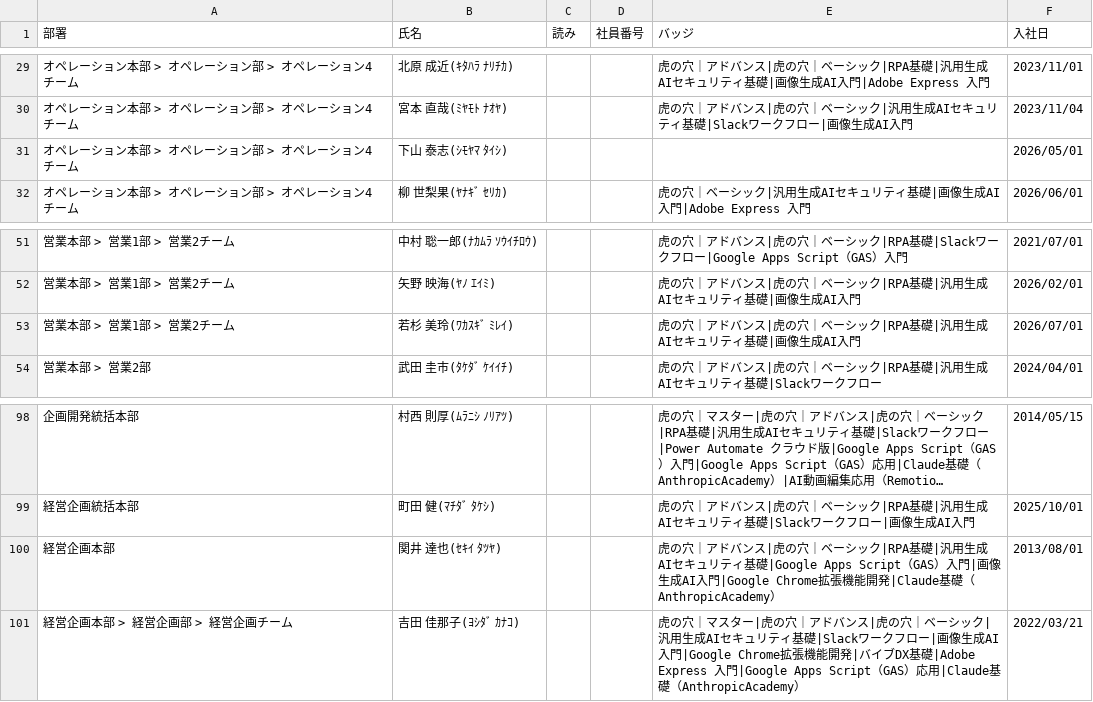
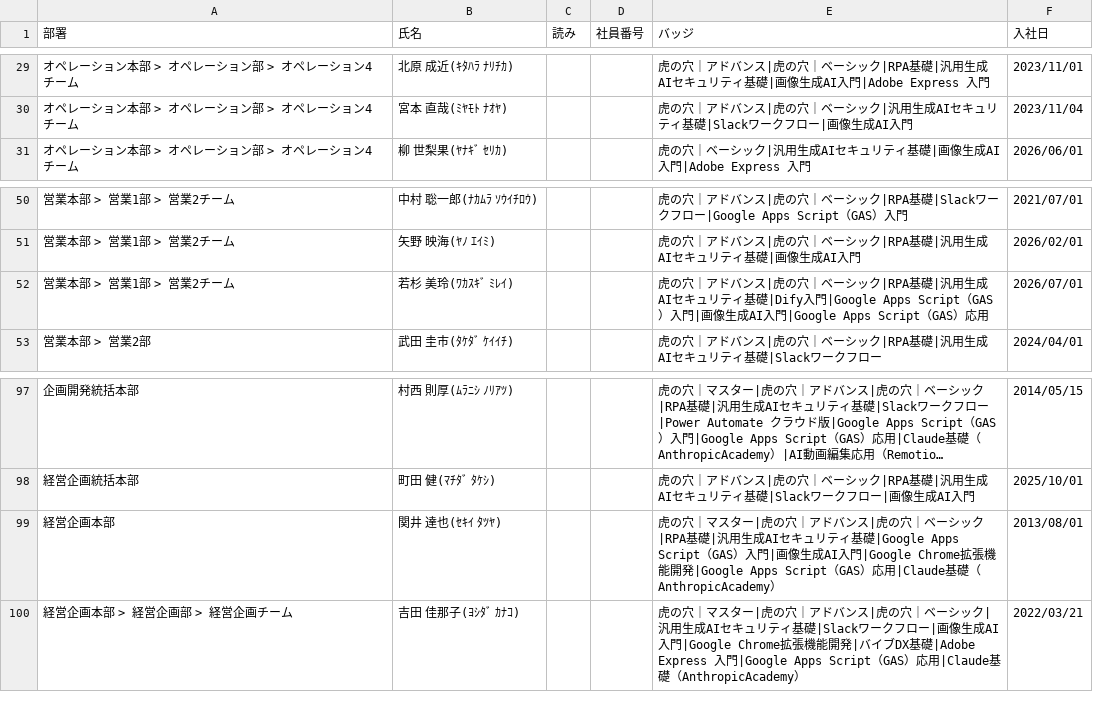
Before and after one commit to coty0322/badge-data, a CSV file: gmo_badges (13).csv, drawn as a sheet; only a part is shown, gaps mark what is left out; long unchanged cells end in ….

Commit message:
バッジデータ更新 2026/7/13 14:00:02

```diff
--- a/gmo_badges (13).csv
+++ b/gmo_badges (13).csv
@@ -30,3 +30,2 @@
 "オペレーション本部 > オペレーション部 > オペレーション4チーム","宮本 直哉(ﾐﾔﾓﾄ ﾅｵﾔ)","","","虎の穴｜アドバンス|虎の穴｜ベーシック|汎用生成AIセキュリティ基礎|Slackワークフロー|画像生成AI入門","2023/11/04"
-"オペレーション本部 > オペレーション部 > オペレーション4チーム","下山 泰志(ｼﾓﾔﾏ ﾀｲｼ)","","","","2026/05/01"
 "オペレーション本部 > オペレーション部 > オペレーション4チーム","柳 世梨果(ﾔﾅｷﾞ ｾﾘｶ)","","","虎の穴｜ベーシック|汎用生成AIセキュリティ基礎|画像生成AI入門|Adobe Express 入門","2026/06/01"
@@ -52,3 +51,3 @@
 "営業本部 > 営業1部 > 営業2チーム","矢野 映海(ﾔﾉ ｴｲﾐ)","","","虎の穴｜アドバンス|虎の穴｜ベーシック|RPA基礎|汎用生成AIセキュリティ基礎|画像生成AI入門","2026/02/01"
-"営業本部 > 営業1部 > 営業2チーム","若杉 美玲(ﾜｶｽｷﾞ ﾐﾚｲ)","","","虎の穴｜アドバンス|虎の穴｜ベーシック|RPA基礎|汎用生成AIセキュリティ基礎|画像生成AI入門","2026/07/01"
+"営業本部 > 営業1部 > 営業2チーム","若杉 美玲(ﾜｶｽｷﾞ ﾐﾚｲ)","","","虎の穴｜アドバンス|虎の穴｜ベーシック|RPA基礎|汎用生成AIセキュリティ基礎|Dify入門|Google Apps Script（GAS）入門|画像生成AI入門|Google Apps Script（GAS）応用","2026/07/01"
 "営業本部 > 営業2部","武田 圭市(ﾀｹﾀﾞ ｹｲｲﾁ)","","","虎の穴｜アドバンス|虎の穴｜ベーシック|RPA基礎|汎用生成AIセキュリティ基礎|Slackワークフロー","2024/04/01"
@@ -99,3 +98,3 @@
 "経営企画統括本部","町田 健(ﾏﾁﾀﾞ ﾀｹｼ)","","","虎の穴｜アドバンス|虎の穴｜ベーシック|RPA基礎|汎用生成AIセキュリティ基礎|Slackワークフロー|画像生成AI入門","2025/10/01"
-"経営企画本部","関井 達也(ｾｷｲ ﾀﾂﾔ)","","","虎の穴｜アドバンス|虎の穴｜ベーシック|RPA基礎|汎用生成AIセキュリティ基礎|Google Apps Script（GAS）入門|画像生成AI入門|Google Chrome拡張機能開発|Claude基礎（AnthropicAcademy）","2013/08/01"
+"経営企画本部","関井 達也(ｾｷｲ ﾀﾂﾔ)","","","虎の穴｜マスター|虎の穴｜アドバンス|虎の穴｜ベーシック|RPA基礎|汎用生成AIセキュリティ基礎|Google Apps Script（GAS）入門|画像生成AI入門|Google Chrome拡張機能開発|Google Apps Script（GAS）応用|Claude基礎（AnthropicAcademy）","2013/08/01"
 "経営企画本部 > 経営企画部 > 経営企画チーム","吉田 佳那子(ﾖｼﾀﾞ ｶﾅｺ)","","","虎の穴｜マスター|虎の穴｜アドバンス|虎の穴｜ベーシック|汎用生成AIセキュリティ基礎|Slackワークフロー|画像生成AI入門|Google Chrome拡張機能開発|バイブDX基礎|Adobe Express 入門|Google Apps Script（GAS）応用|Claude基礎（AnthropicAcademy）","2022/03/21"
```
